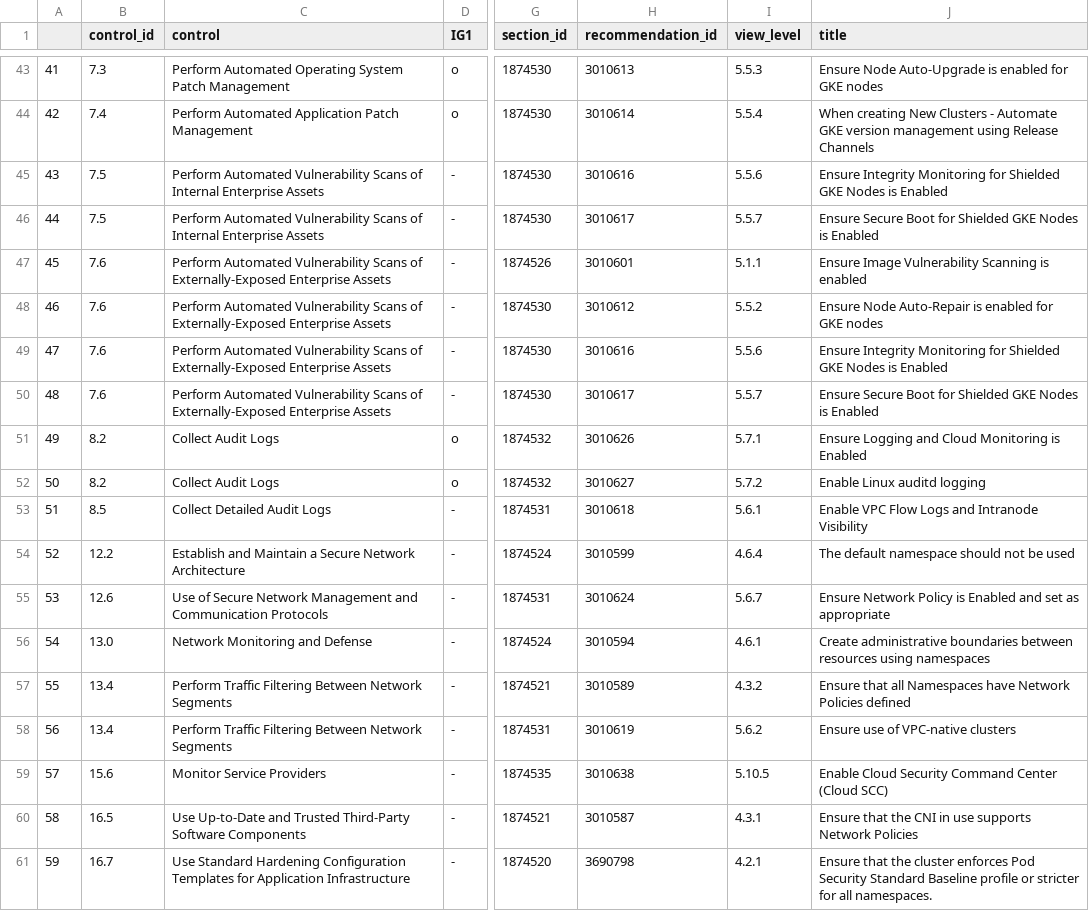
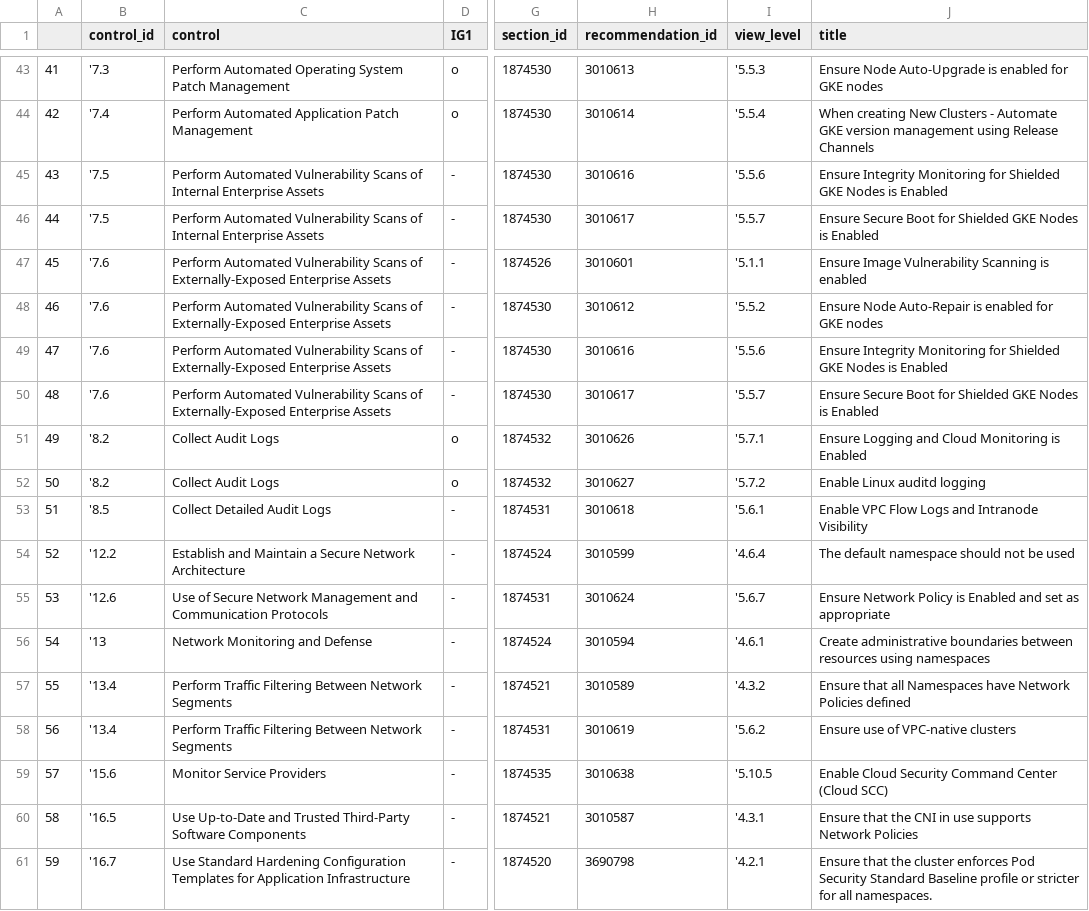
Before and after one commit to moniik/cis_mapping, a CSV file: data/CIS_Google_Kubernetes_Engine_GKE_Benchmark_v1.5.0.html.json.csv, drawn as a sheet; only a part is shown, gaps mark what is left out; the diff covers the shown part only; the diff names each change by its address in the sheet, - before the commit and + after, or states it on an @@ line.

```diff
--- a/data/CIS_Google_Kubernetes_Engine_GKE_Benchmark_v1.5.0.html.json.csv
+++ b/data/CIS_Google_Kubernetes_Engine_GKE_Benchmark_v1.5.0.html.json.csv
-B43 (control_id): 7.3
+B43 (control_id): '7.3
-I43 (view_level): 5.5.3
+I43 (view_level): '5.5.3
-B44 (control_id): 7.4
+B44 (control_id): '7.4
-I44 (view_level): 5.5.4
+I44 (view_level): '5.5.4
-B45:B46 (control_id): 7.5
+B45:B46 (control_id): '7.5
-I45 (view_level): 5.5.6
+I45 (view_level): '5.5.6
-I46 (view_level): 5.5.7
+I46 (view_level): '5.5.7
-B47:B50 (control_id): 7.6
+B47:B50 (control_id): '7.6
-I47 (view_level): 5.1.1
+I47 (view_level): '5.1.1
-I48 (view_level): 5.5.2
+I48 (view_level): '5.5.2
-I49 (view_level): 5.5.6
+I49 (view_level): '5.5.6
-I50 (view_level): 5.5.7
+I50 (view_level): '5.5.7
-B51:B52 (control_id): 8.2
+B51:B52 (control_id): '8.2
-I51 (view_level): 5.7.1
+I51 (view_level): '5.7.1
-I52 (view_level): 5.7.2
+I52 (view_level): '5.7.2
-B53 (control_id): 8.5
+B53 (control_id): '8.5
-I53 (view_level): 5.6.1
+I53 (view_level): '5.6.1
-B54 (control_id): 12.2
+B54 (control_id): '12.2
-I54 (view_level): 4.6.4
+I54 (view_level): '4.6.4
-B55 (control_id): 12.6
+B55 (control_id): '12.6
-I55 (view_level): 5.6.7
+I55 (view_level): '5.6.7
-B56 (control_id): 13.0
+B56 (control_id): '13
-I56 (view_level): 4.6.1
+I56 (view_level): '4.6.1
-B57:B58 (control_id): 13.4
+B57:B58 (control_id): '13.4
-I57 (view_level): 4.3.2
+I57 (view_level): '4.3.2
-I58 (view_level): 5.6.2
+I58 (view_level): '5.6.2
-B59 (control_id): 15.6
+B59 (control_id): '15.6
-I59 (view_level): 5.10.5
+I59 (view_level): '5.10.5
-B60 (control_id): 16.5
+B60 (control_id): '16.5
-I60 (view_level): 4.3.1
+I60 (view_level): '4.3.1
-B61 (control_id): 16.7
+B61 (control_id): '16.7
-I61 (view_level): 4.2.1
+I61 (view_level): '4.2.1
```
Also changed, not shown: 96 edited cells elsewhere in this file, data/CIS_Google_Cloud_Platform_Foundation_Benchmark_v2.0.0.html.json.csv, data/CIS_Google_Cloud_Platform_Foundation_Benchmark_v3.0.0.html.json.csv, 2 other files.
